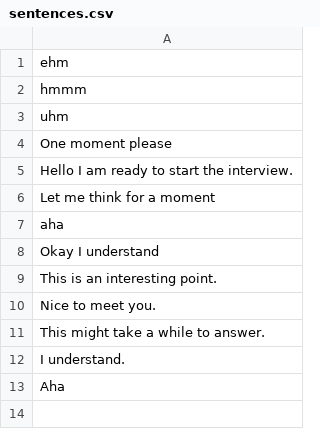
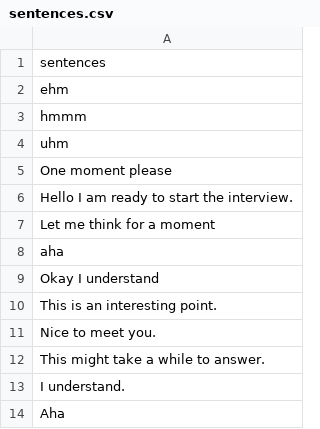
Before and after one commit to ifigeneiamanolou/MultimodalAvatar, a CSV file: UbuntuServer/data/sentences.csv, drawn as a sheet; the diff names each change by its address in the sheet, - before the commit and + after, or states it on an @@ line.

```diff
--- a/UbuntuServer/data/sentences.csv
+++ b/UbuntuServer/data/sentences.csv
+row 1: sentences
```
Also changed, not shown: 7 other files.
